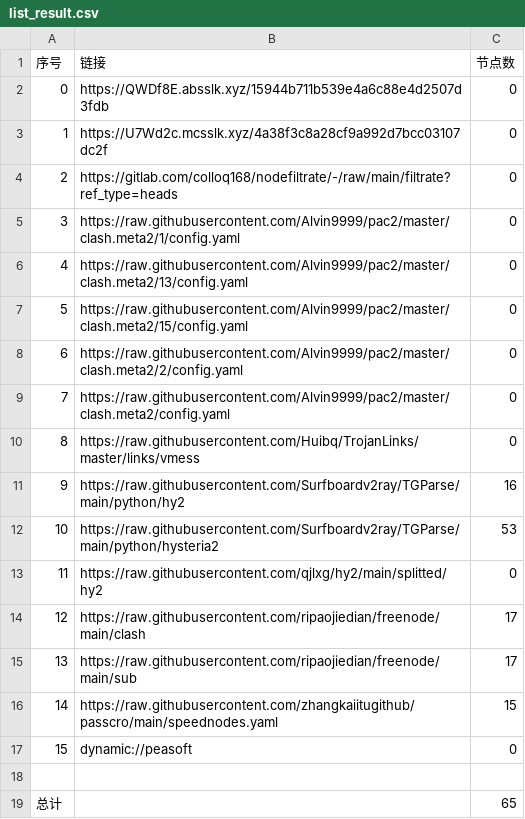
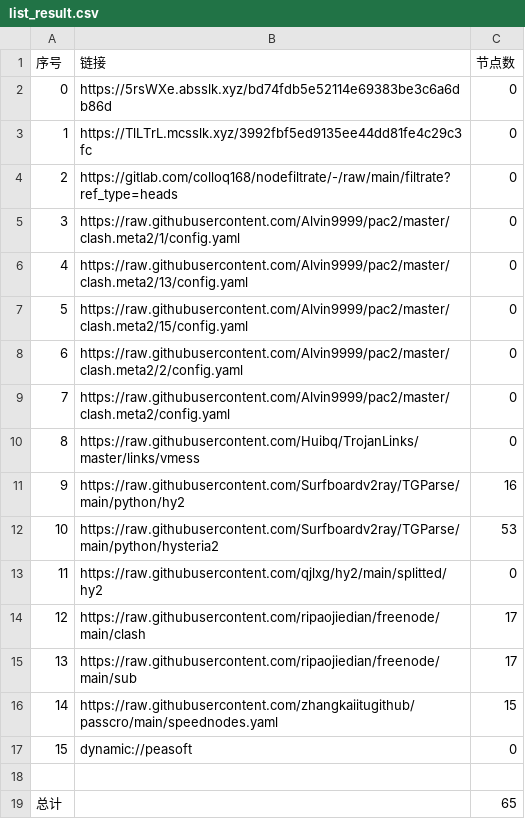
Before and after one commit to suanxidanian/AutoMergePublicNodes, a CSV file: list_result.csv, drawn as a sheet.

```diff
--- a/list_result.csv
+++ b/list_result.csv
@@ -1,4 +1,4 @@
 序号,链接,节点数
-0,https://QWDf8E.absslk.xyz/15944b711b539e4a6c88e4d2507d3fdb,0
-1,https://U7Wd2c.mcsslk.xyz/4a38f3c8a28cf9a992d7bcc03107dc2f,0
+0,https://5rsWXe.absslk.xyz/bd74fdb5e52114e69383be3c6a6db86d,0
+1,https://TlLTrL.mcsslk.xyz/3992fbf5ed9135ee44dd81fe4c29c3fc,0
 2,https://gitlab.com/colloq168/nodefiltrate/-/raw/main/filtrate?ref_type=heads,0
```
Also changed, not shown: 3 other files.
